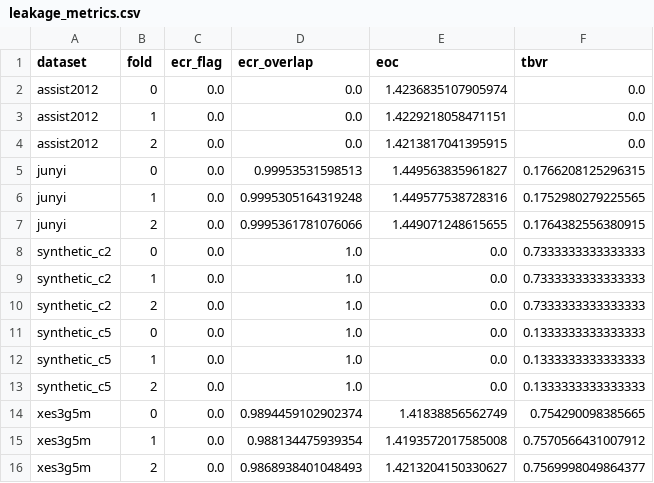
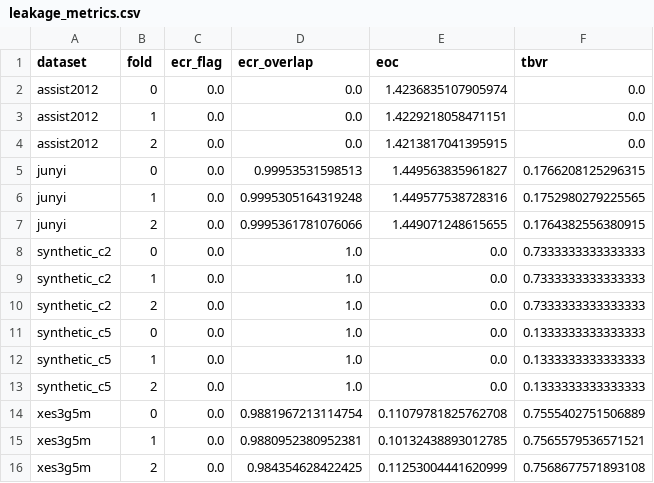
Before and after one commit to edu-risk-lab/leakage-controlled-kt-audit, a CSV file: results/tables/leakage_metrics.csv, drawn as a sheet.

```diff
--- a/results/tables/leakage_metrics.csv
+++ b/results/tables/leakage_metrics.csv
@@ -13,4 +13,4 @@ synthetic_c5,1,0.0,1.0,0.0,0.1333333333333333
 synthetic_c5,2,0.0,1.0,0.0,0.1333333333333333
-xes3g5m,0,0.0,0.9894459102902374,1.41838856562749,0.754290098385665
-xes3g5m,1,0.0,0.988134475939354,1.4193572017585008,0.7570566431007912
-xes3g5m,2,0.0,0.9868938401048493,1.4213204150330627,0.7569998049864377
+xes3g5m,0,0.0,0.9881967213114754,0.11079781825762708,0.7555402751506889
+xes3g5m,1,0.0,0.9880952380952381,0.10132438893012785,0.7565579536571521
+xes3g5m,2,0.0,0.984354628422425,0.11253004441620999,0.7568677571893108
```
Also changed, not shown: results/q1/ddr_downstream_gkt/ddr_downstream_gkt_seed17.csv, results/tables/graph_stats.csv, 7 other files.
